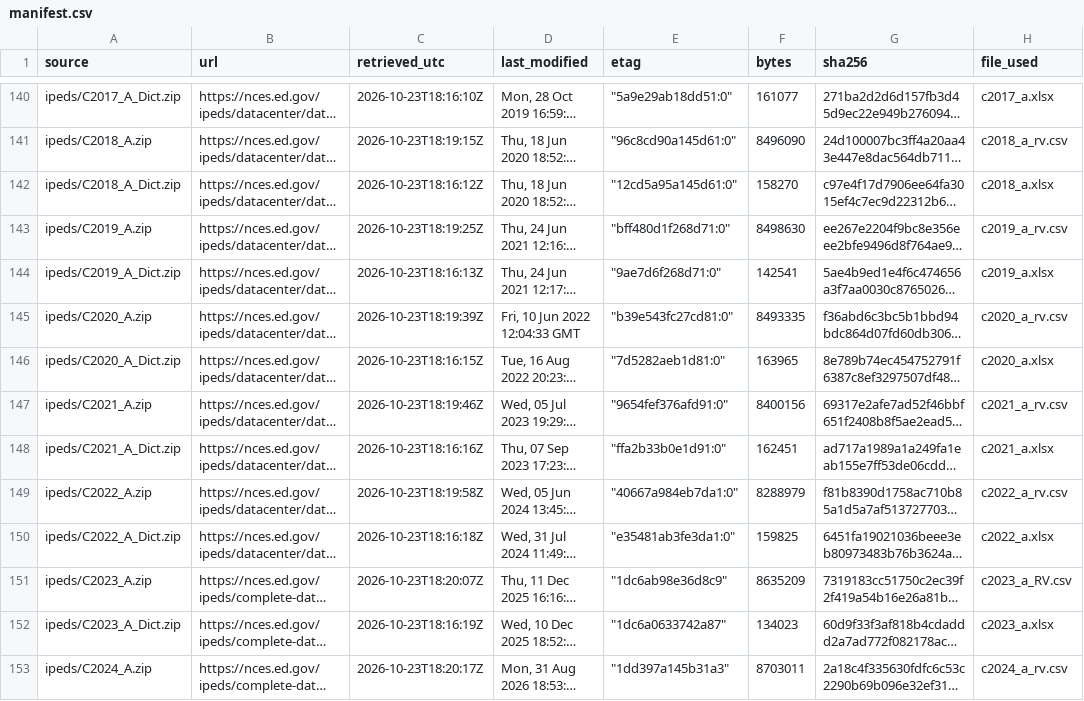
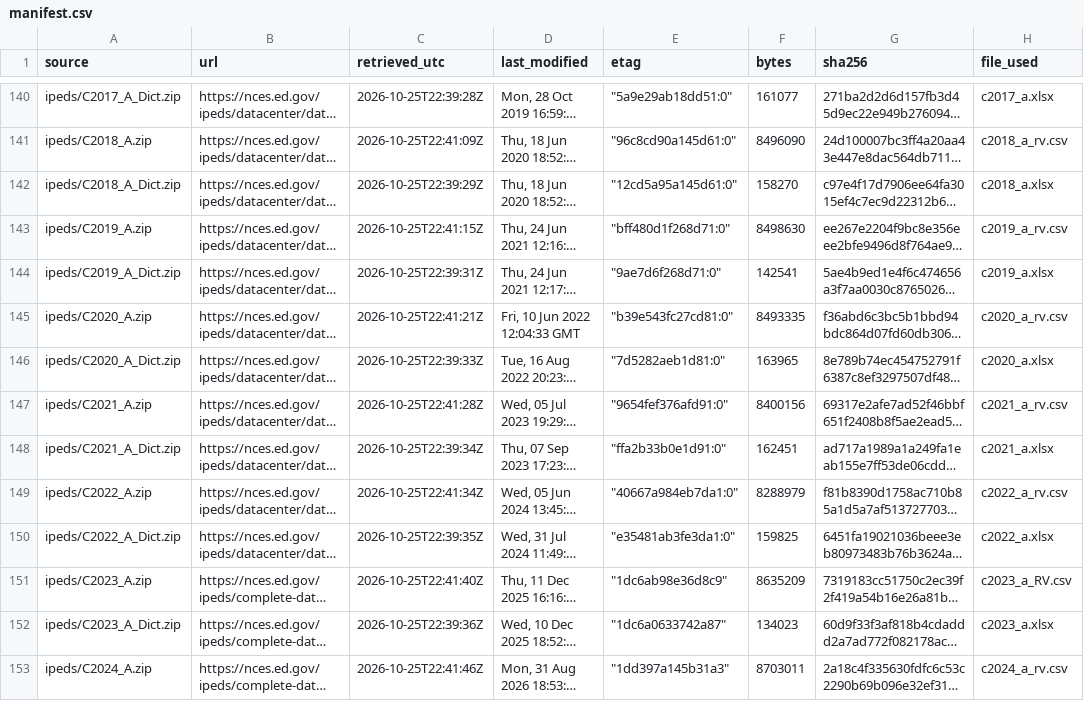
Before and after one commit to omvyas77/program-health, a CSV file: data/extracts/manifest.csv, drawn as a sheet; only a part is shown, gaps mark what is left out; long unchanged cells end in …; the diff covers the shown part only; the diff names each change by its address in the sheet, - before the commit and + after, or states it on an @@ line.

```diff
--- a/data/extracts/manifest.csv
+++ b/data/extracts/manifest.csv
-C140 (retrieved_utc): 2026-10-23T18:16:10Z
+C140 (retrieved_utc): 2026-10-25T22:39:28Z
-C141 (retrieved_utc): 2026-10-23T18:19:15Z
+C141 (retrieved_utc): 2026-10-25T22:41:09Z
-C142 (retrieved_utc): 2026-10-23T18:16:12Z
+C142 (retrieved_utc): 2026-10-25T22:39:29Z
-C143 (retrieved_utc): 2026-10-23T18:19:25Z
+C143 (retrieved_utc): 2026-10-25T22:41:15Z
-C144 (retrieved_utc): 2026-10-23T18:16:13Z
+C144 (retrieved_utc): 2026-10-25T22:39:31Z
-C145 (retrieved_utc): 2026-10-23T18:19:39Z
+C145 (retrieved_utc): 2026-10-25T22:41:21Z
-C146 (retrieved_utc): 2026-10-23T18:16:15Z
+C146 (retrieved_utc): 2026-10-25T22:39:33Z
-C147 (retrieved_utc): 2026-10-23T18:19:46Z
+C147 (retrieved_utc): 2026-10-25T22:41:28Z
-C148 (retrieved_utc): 2026-10-23T18:16:16Z
+C148 (retrieved_utc): 2026-10-25T22:39:34Z
-C149 (retrieved_utc): 2026-10-23T18:19:58Z
+C149 (retrieved_utc): 2026-10-25T22:41:34Z
-C150 (retrieved_utc): 2026-10-23T18:16:18Z
+C150 (retrieved_utc): 2026-10-25T22:39:35Z
-C151 (retrieved_utc): 2026-10-23T18:20:07Z
+C151 (retrieved_utc): 2026-10-25T22:41:40Z
-C152 (retrieved_utc): 2026-10-23T18:16:19Z
+C152 (retrieved_utc): 2026-10-25T22:39:36Z
-C153 (retrieved_utc): 2026-10-23T18:20:17Z
+C153 (retrieved_utc): 2026-10-25T22:41:46Z
```
Also changed, not shown: 137 edited cells elsewhere in this file, data/marts/mart_refresh_log.csv, 9 other files.
